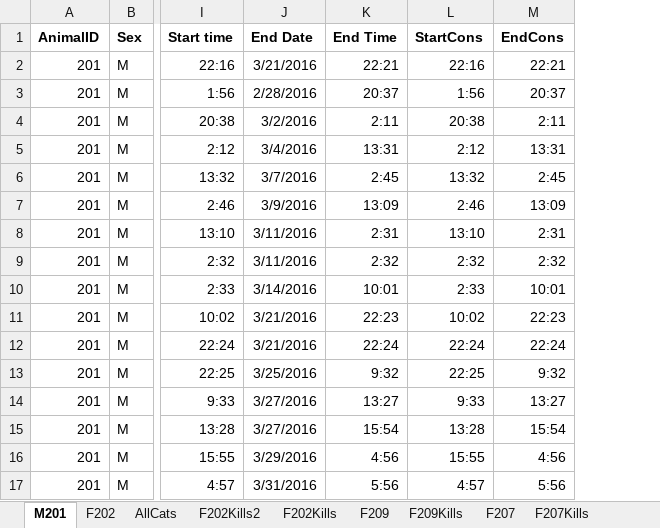
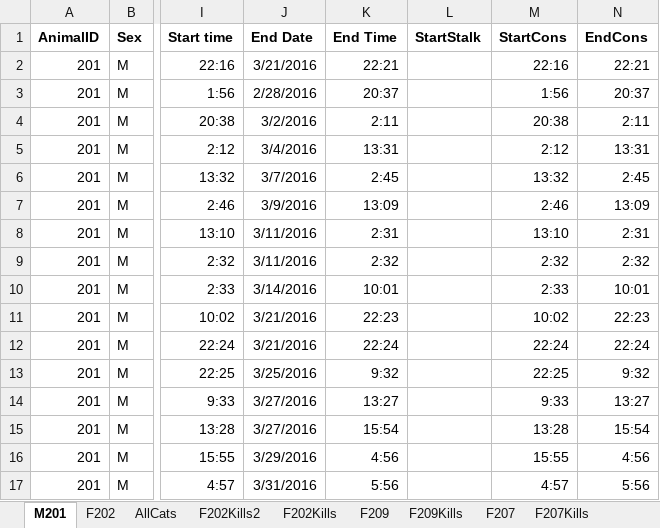
Before and after one commit to osu-mp/ai-capstone, an Excel workbook: data/Cougars_ODBA_KIlls_Setup.xlsx, sheet M201, drawn as a sheet; only a part is shown, gaps mark what is left out; values as stored, in another font and other column widths than the file's, no borders; the diff names each change by its address in the sheet, - before the commit and + after, or states it on an @@ line.

```diff
--- a/data/Cougars_ODBA_KIlls_Setup.xlsx (sheet M201)
+++ b/data/Cougars_ODBA_KIlls_Setup.xlsx (sheet M201)
+column L (StartStalk), empty
```
Also changed, not shown: sheet F202, sheet F207, sheet F209.
